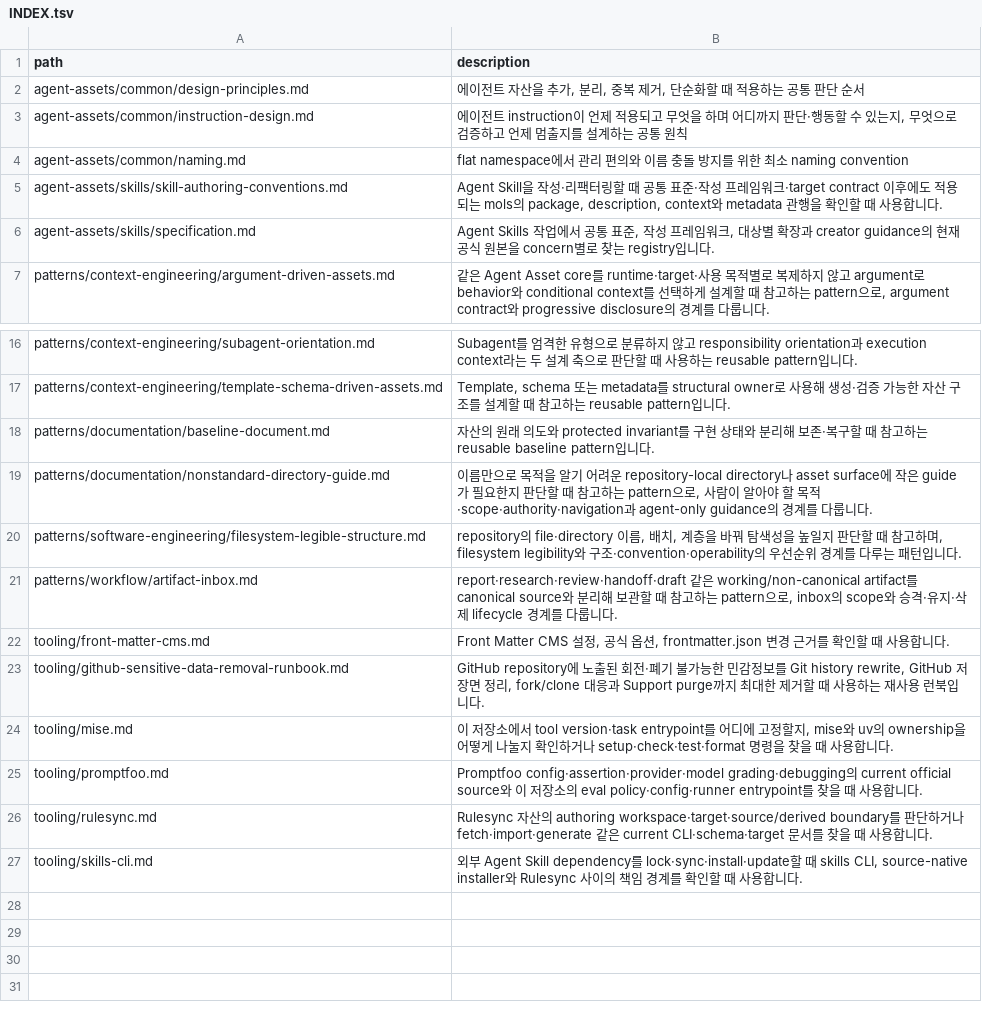
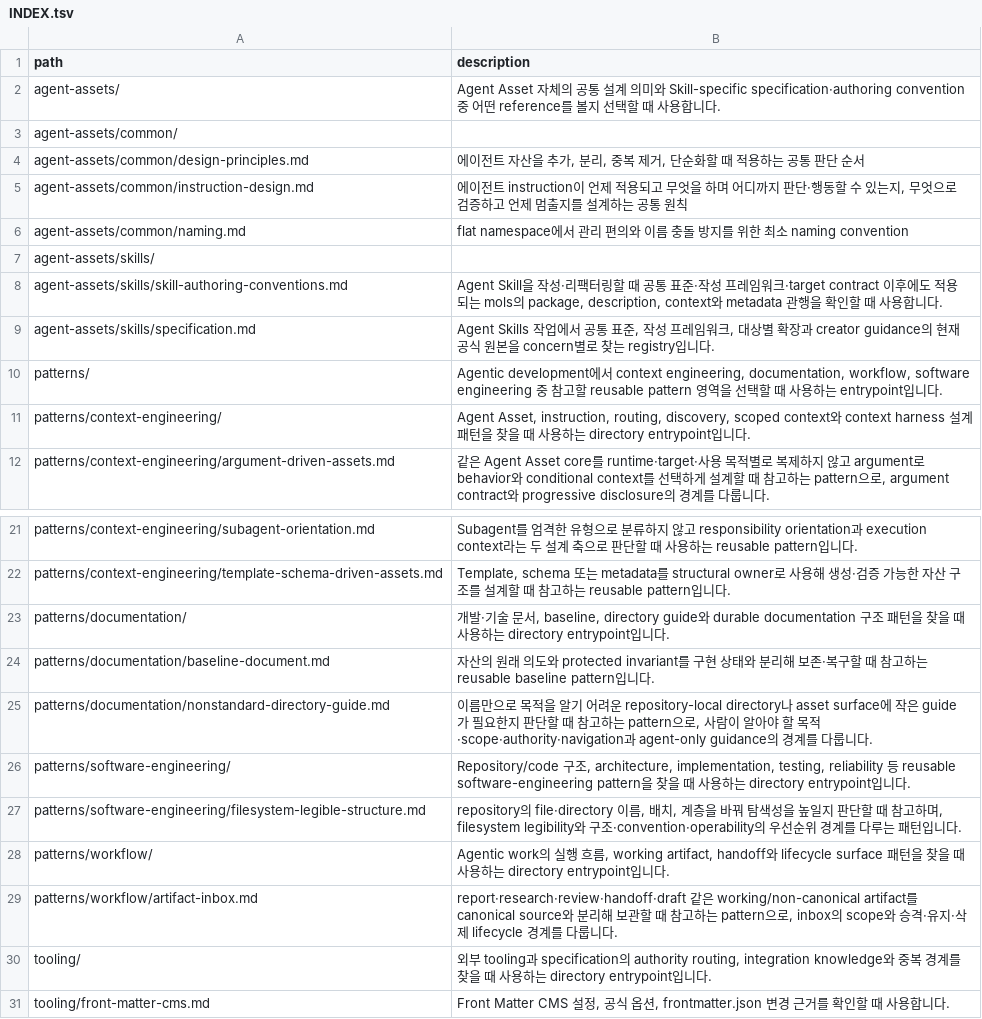
Before and after one commit to mols3131d/mols-agent-assets, a TSV file: docs/references/INDEX.tsv, drawn as a sheet; only a part is shown, gaps mark what is left out; the shorter side is filled out with more unchanged rows.

Commit message:
chore: references index 디렉토리 projection 갱신

```diff
--- a/docs/references/INDEX.tsv
+++ b/docs/references/INDEX.tsv
@@ -1,2 +1,4 @@
 path	description
+agent-assets/	Agent Asset 자체의 공통 설계 의미와 Skill-specific specification·authoring convention 중 어떤 reference를 볼지 선택할 때 사용합니다.
+agent-assets/common/	
 agent-assets/common/design-principles.md	에이전트 자산을 추가, 분리, 중복 제거, 단순화할 때 적용하는 공통 판단 순서
@@ -4,4 +6,7 @@ agent-assets/common/instruction-design.md	에이전트 instruction이 언제 적
 agent-assets/common/naming.md	flat namespace에서 관리 편의와 이름 충돌 방지를 위한 최소 naming convention
+agent-assets/skills/	
 agent-assets/skills/skill-authoring-conventions.md	Agent Skill을 작성·리팩터링할 때 공통 표준·작성 프레임워크·target contract 이후에도 적용되는 mols의 package, description, context와 metadata 관행을 확인할 때 사용합니다.
 agent-assets/skills/specification.md	Agent Skills 작업에서 공통 표준, 작성 프레임워크, 대상별 확장과 creator guidance의 현재 공식 원본을 concern별로 찾는 registry입니다.
+patterns/	Agentic development에서 context engineering, documentation, workflow, software engineering 중 참고할 reusable pattern 영역을 선택할 때 사용하는 entrypoint입니다.
+patterns/context-engineering/	Agent Asset, instruction, routing, discovery, scoped context와 context harness 설계 패턴을 찾을 때 사용하는 directory entrypoint입니다.
 patterns/context-engineering/argument-driven-assets.md	같은 Agent Asset core를 runtime·target·사용 목적별로 복제하지 않고 argument로 behavior와 conditional context를 선택하게 설계할 때 참고하는 pattern으로, argument contract와 progressive disclosure의 경계를 다룹니다.
@@ -17,6 +22,10 @@ patterns/context-engineering/subagent-orientation.md	Subagent를 엄격한 유
 patterns/context-engineering/template-schema-driven-assets.md	Template, schema 또는 metadata를 structural owner로 사용해 생성·검증 가능한 자산 구조를 설계할 때 참고하는 reusable pattern입니다.
+patterns/documentation/	개발·기술 문서, baseline, directory guide와 durable documentation 구조 패턴을 찾을 때 사용하는 directory entrypoint입니다.
 patterns/documentation/baseline-document.md	자산의 원래 의도와 protected invariant를 구현 상태와 분리해 보존·복구할 때 참고하는 reusable baseline pattern입니다.
 patterns/documentation/nonstandard-directory-guide.md	이름만으로 목적을 알기 어려운 repository-local directory나 asset surface에 작은 guide가 필요한지 판단할 때 참고하는 pattern으로, 사람이 알아야 할 목적·scope·authority·navigation과 agent-only guidance의 경계를 다룹니다.
+patterns/software-engineering/	Repository/code 구조, architecture, implementation, testing, reliability 등 reusable software-engineering pattern을 찾을 때 사용하는 directory entrypoint입니다.
 patterns/software-engineering/filesystem-legible-structure.md	repository의 file·directory 이름, 배치, 계층을 바꿔 탐색성을 높일지 판단할 때 참고하며, filesystem legibility와 구조·convention·operability의 우선순위 경계를 다루는 패턴입니다.
+patterns/workflow/	Agentic work의 실행 흐름, working artifact, handoff와 lifecycle surface 패턴을 찾을 때 사용하는 directory entrypoint입니다.
 patterns/workflow/artifact-inbox.md	report·research·review·handoff·draft 같은 working/non-canonical artifact를 canonical source와 분리해 보관할 때 참고하는 pattern으로, inbox의 scope와 승격·유지·삭제 lifecycle 경계를 다룹니다.
+tooling/	외부 tooling과 specification의 authority routing, integration knowledge와 중복 경계를 찾을 때 사용하는 directory entrypoint입니다.
 tooling/front-matter-cms.md	Front Matter CMS 설정, 공식 옵션, frontmatter.json 변경 근거를 확인할 때 사용합니다.
```
